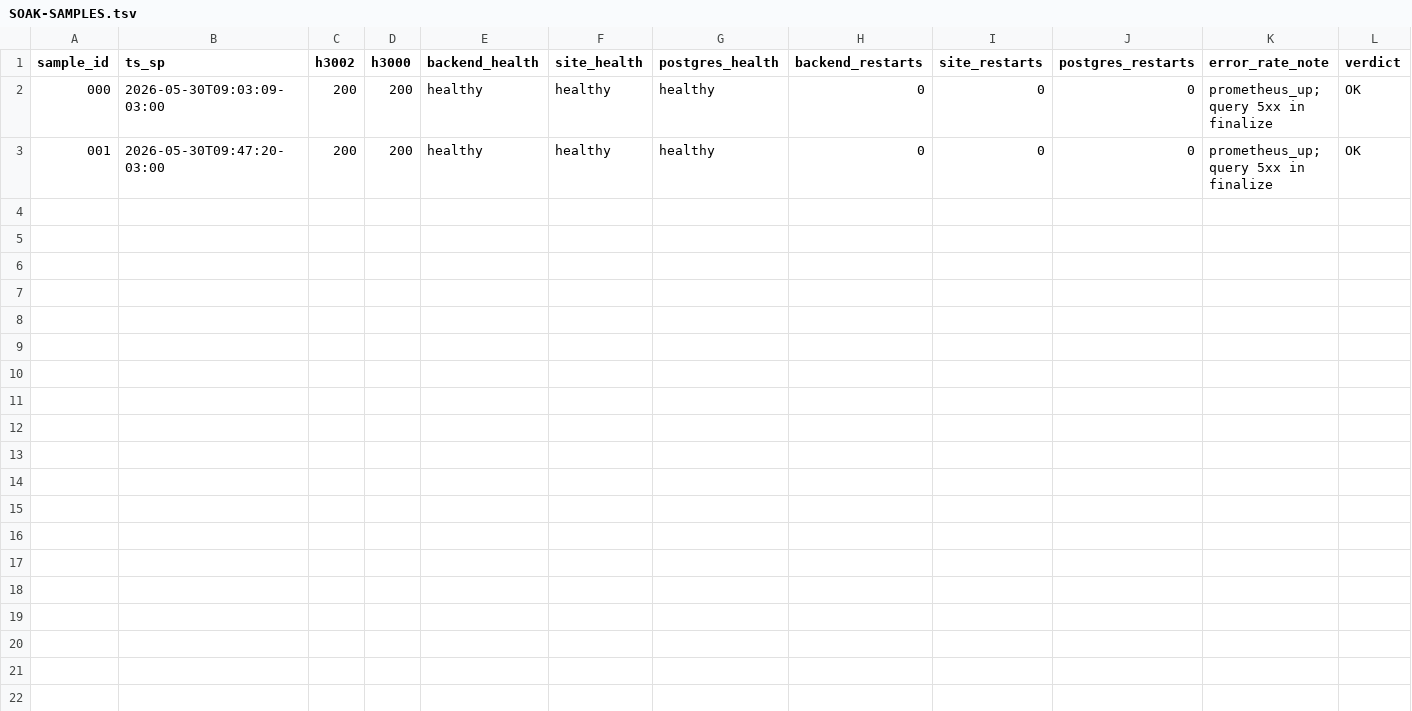
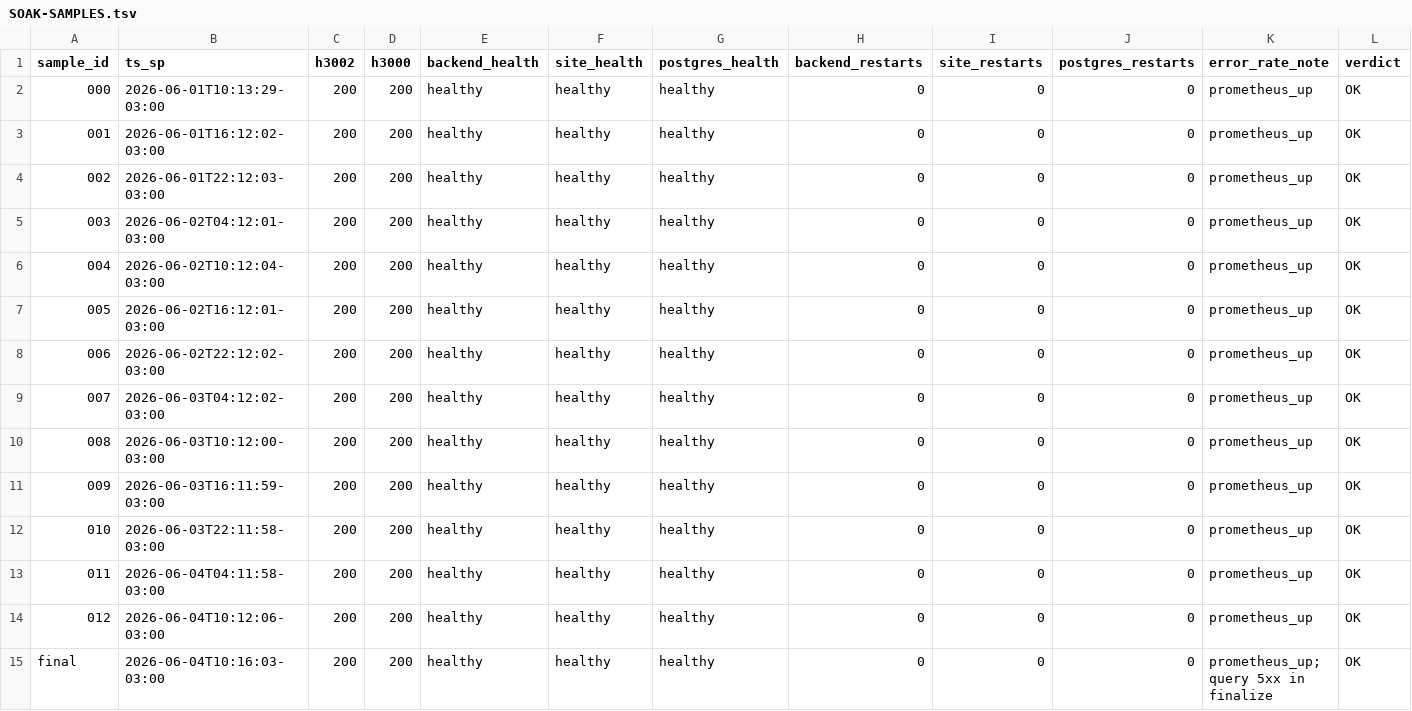
Before and after one commit to ReserveiViagens/rsv360, a TSV file: docs/evidence/soak-72h/logs/SOAK-SAMPLES.tsv, drawn as a sheet.

```diff
--- a/docs/evidence/soak-72h/logs/SOAK-SAMPLES.tsv
+++ b/docs/evidence/soak-72h/logs/SOAK-SAMPLES.tsv
@@ -1,3 +1,15 @@
 sample_id	ts_sp	h3002	h3000	backend_health	site_health	postgres_health	backend_restarts	site_restarts	postgres_restarts	error_rate_note	verdict
-000	2026-05-30T09:03:09-03:00	200	200	healthy	healthy	healthy	0	0	0	prometheus_up; query 5xx in finalize	OK
-001	2026-05-30T09:47:20-03:00	200	200	healthy	healthy	healthy	0	0	0	prometheus_up; query 5xx in finalize	OK
+000	2026-06-01T10:13:29-03:00	200	200	healthy	healthy	healthy	0	0	0	prometheus_up	OK
+001	2026-06-01T16:12:02-03:00	200	200	healthy	healthy	healthy	0	0	0	prometheus_up	OK
+002	2026-06-01T22:12:03-03:00	200	200	healthy	healthy	healthy	0	0	0	prometheus_up	OK
+003	2026-06-02T04:12:01-03:00	200	200	healthy	healthy	healthy	0	0	0	prometheus_up	OK
+004	2026-06-02T10:12:04-03:00	200	200	healthy	healthy	healthy	0	0	0	prometheus_up	OK
+005	2026-06-02T16:12:01-03:00	200	200	healthy	healthy	healthy	0	0	0	prometheus_up	OK
+006	2026-06-02T22:12:02-03:00	200	200	healthy	healthy	healthy	0	0	0	prometheus_up	OK
+007	2026-06-03T04:12:02-03:00	200	200	healthy	healthy	healthy	0	0	0	prometheus_up	OK
+008	2026-06-03T10:12:00-03:00	200	200	healthy	healthy	healthy	0	0	0	prometheus_up	OK
+009	2026-06-03T16:11:59-03:00	200	200	healthy	healthy	healthy	0	0	0	prometheus_up	OK
+010	2026-06-03T22:11:58-03:00	200	200	healthy	healthy	healthy	0	0	0	prometheus_up	OK
+011	2026-06-04T04:11:58-03:00	200	200	healthy	healthy	healthy	0	0	0	prometheus_up	OK
+012	2026-06-04T10:12:06-03:00	200	200	healthy	healthy	healthy	0	0	0	prometheus_up	OK
+final	2026-06-04T10:16:03-03:00	200	200	healthy	healthy	healthy	0	0	0	prometheus_up; query 5xx in finalize	OK
```
Also changed, not shown: 25 other files.
